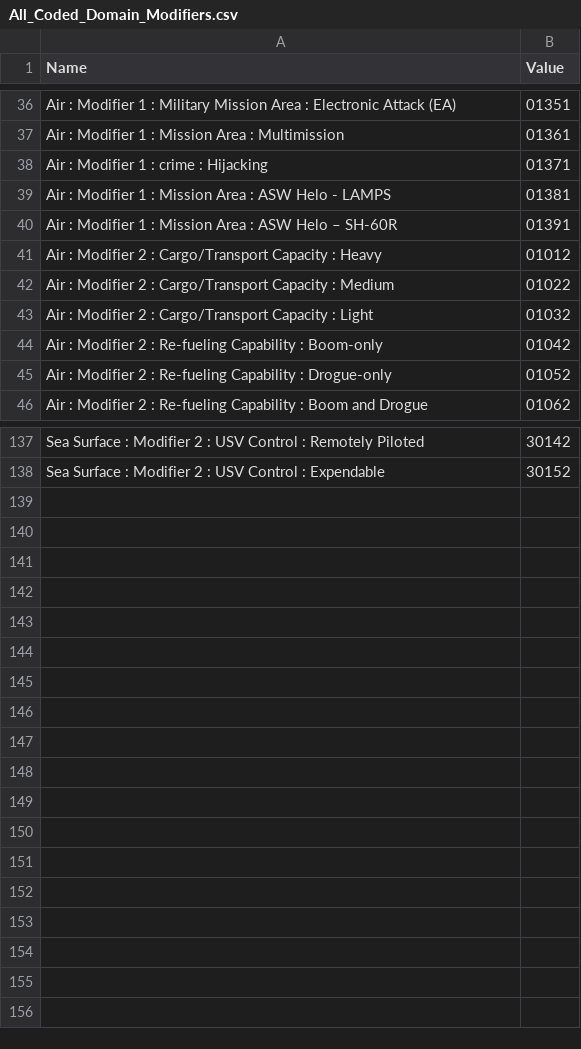
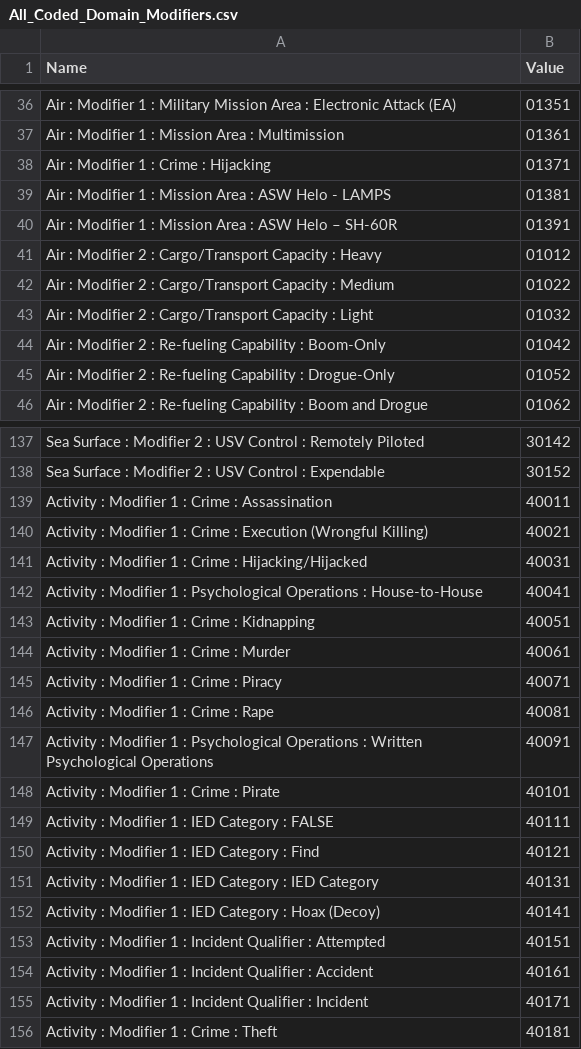
Before and after one commit to Esri/joint-military-symbology-xml, a CSV file: samples/coded_symbol_set_domain_tables/All_Coded_Domain_Modifiers.csv, drawn as a sheet; only a part is shown, gaps mark what is left out; the diff covers the shown part only.

Commit message:
Plugged Activity into Base and updated samples

```diff
--- a/samples/coded_symbol_set_domain_tables/All_Coded_Domain_Modifiers.csv
+++ b/samples/coded_symbol_set_domain_tables/All_Coded_Domain_Modifiers.csv
@@ -37,3 +37,3 @@ Air : Modifier 1 : Military Mission Area : Electronic Attack (EA),01351
 Air : Modifier 1 : Mission Area : Multimission,01361
-Air : Modifier 1 : crime : Hijacking,01371
+Air : Modifier 1 : Crime : Hijacking,01371
 Air : Modifier 1 : Mission Area : ASW Helo - LAMPS,01381
@@ -43,4 +43,4 @@ Air : Modifier 2 : Cargo/Transport Capacity : Medium,01022
 Air : Modifier 2 : Cargo/Transport Capacity : Light,01032
-Air : Modifier 2 : Re-fueling Capability : Boom-only,01042
-Air : Modifier 2 : Re-fueling Capability : Drogue-only,01052
+Air : Modifier 2 : Re-fueling Capability : Boom-Only,01042
+Air : Modifier 2 : Re-fueling Capability : Drogue-Only,01052
 Air : Modifier 2 : Re-fueling Capability : Boom and Drogue,01062
@@ -138 +138,19 @@ Sea Surface : Modifier 2 : USV Control : Remotely Piloted,30142
 Sea Surface : Modifier 2 : USV Control : Expendable,30152
+Activity : Modifier 1 : Crime : Assassination,40011
+Activity : Modifier 1 : Crime : Execution (Wrongful Killing),40021
+Activity : Modifier 1 : Crime : Hijacking/Hijacked,40031
+Activity : Modifier 1 : Psychological Operations : House-to-House,40041
+Activity : Modifier 1 : Crime : Kidnapping,40051
+Activity : Modifier 1 : Crime : Murder,40061
+Activity : Modifier 1 : Crime : Piracy,40071
+Activity : Modifier 1 : Crime : Rape,40081
+Activity : Modifier 1 : Psychological Operations : Written Psychological Operations,40091
+Activity : Modifier 1 : Crime : Pirate,40101
+Activity : Modifier 1 : IED Category : FALSE,40111
+Activity : Modifier 1 : IED Category : Find,40121
+Activity : Modifier 1 : IED Category : IED Category,40131
+Activity : Modifier 1 : IED Category : Hoax (Decoy),40141
+Activity : Modifier 1 : Incident Qualifier : Attempted,40151
+Activity : Modifier 1 : Incident Qualifier : Accident,40161
+Activity : Modifier 1 : Incident Qualifier : Incident,40171
+Activity : Modifier 1 : Crime : Theft,40181
```
Also changed, not shown: 7 edited cells elsewhere in this file, samples/symbol_set_exports/All_Modifiers.csv, 11 other files.
